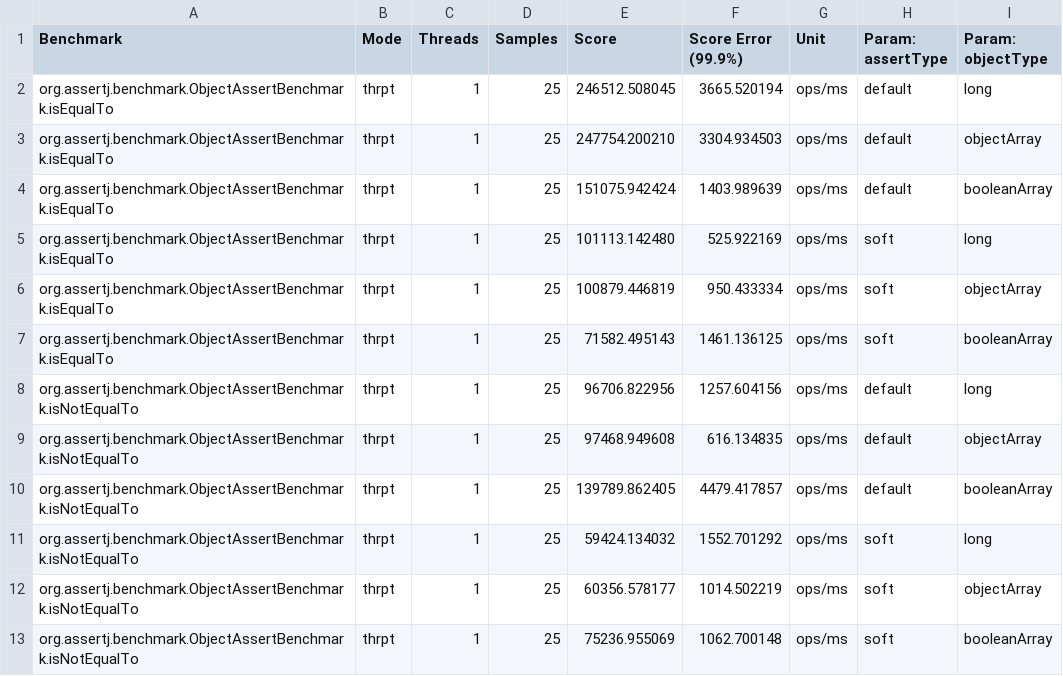
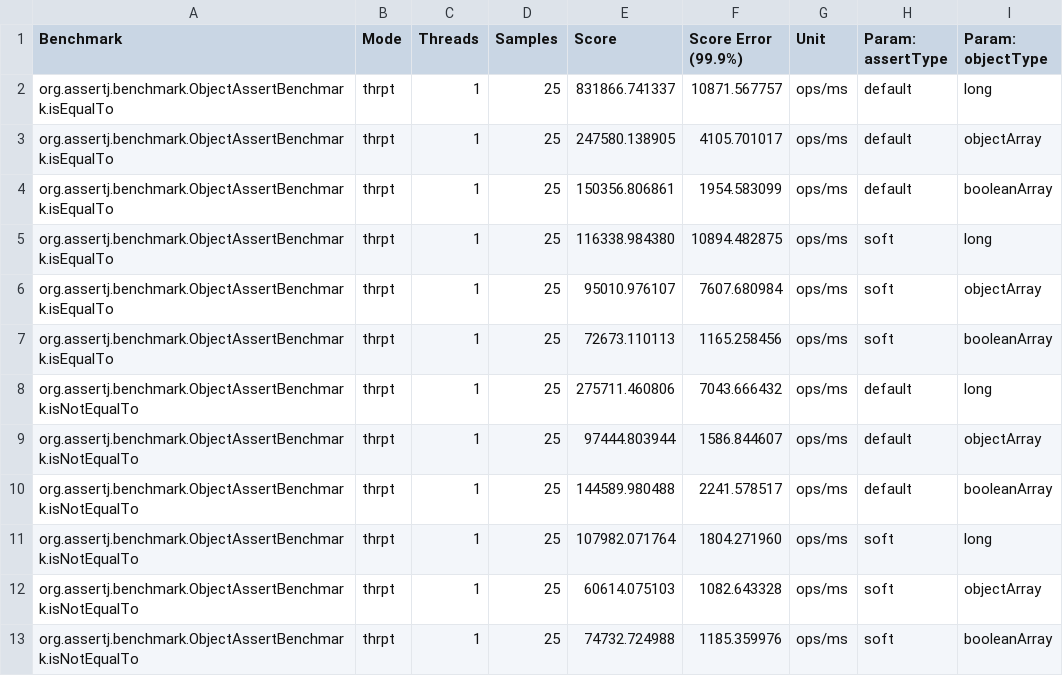
Before and after one commit to filiphr/assertj-benchmark, a CSV file: results.csv, drawn as a sheet.

Commit message:
Fix incorrect break for long benchmark

```diff
--- a/results.csv
+++ b/results.csv
@@ -1,13 +1,13 @@
 "Benchmark","Mode","Threads","Samples","Score","Score Error (99.9%)","Unit","Param: assertType","Param: objectType"
-"org.assertj.benchmark.ObjectAssertBenchmark.isEqualTo","thrpt",1,25,246512.508045,3665.520194,"ops/ms",default,long
-"org.assertj.benchmark.ObjectAssertBenchmark.isEqualTo","thrpt",1,25,247754.200210,3304.934503,"ops/ms",default,objectArray
-"org.assertj.benchmark.ObjectAssertBenchmark.isEqualTo","thrpt",1,25,151075.942424,1403.989639,"ops/ms",default,booleanArray
-"org.assertj.benchmark.ObjectAssertBenchmark.isEqualTo","thrpt",1,25,101113.142480,525.922169,"ops/ms",soft,long
-"org.assertj.benchmark.ObjectAssertBenchmark.isEqualTo","thrpt",1,25,100879.446819,950.433334,"ops/ms",soft,objectArray
-"org.assertj.benchmark.ObjectAssertBenchmark.isEqualTo","thrpt",1,25,71582.495143,1461.136125,"ops/ms",soft,booleanArray
-"org.assertj.benchmark.ObjectAssertBenchmark.isNotEqualTo","thrpt",1,25,96706.822956,1257.604156,"ops/ms",default,long
-"org.assertj.benchmark.ObjectAssertBenchmark.isNotEqualTo","thrpt",1,25,97468.949608,616.134835,"ops/ms",default,objectArray
-"org.assertj.benchmark.ObjectAssertBenchmark.isNotEqualTo","thrpt",1,25,139789.862405,4479.417857,"ops/ms",default,booleanArray
-"org.assertj.benchmark.ObjectAssertBenchmark.isNotEqualTo","thrpt",1,25,59424.134032,1552.701292,"ops/ms",soft,long
-"org.assertj.benchmark.ObjectAssertBenchmark.isNotEqualTo","thrpt",1,25,60356.578177,1014.502219,"ops/ms",soft,objectArray
-"org.assertj.benchmark.ObjectAssertBenchmark.isNotEqualTo","thrpt",1,25,75236.955069,1062.700148,"ops/ms",soft,booleanArray
+"org.assertj.benchmark.ObjectAssertBenchmark.isEqualTo","thrpt",1,25,831866.741337,10871.567757,"ops/ms",default,long
+"org.assertj.benchmark.ObjectAssertBenchmark.isEqualTo","thrpt",1,25,247580.138905,4105.701017,"ops/ms",default,objectArray
+"org.assertj.benchmark.ObjectAssertBenchmark.isEqualTo","thrpt",1,25,150356.806861,1954.583099,"ops/ms",default,booleanArray
+"org.assertj.benchmark.ObjectAssertBenchmark.isEqualTo","thrpt",1,25,116338.984380,10894.482875,"ops/ms",soft,long
+"org.assertj.benchmark.ObjectAssertBenchmark.isEqualTo","thrpt",1,25,95010.976107,7607.680984,"ops/ms",soft,objectArray
+"org.assertj.benchmark.ObjectAssertBenchmark.isEqualTo","thrpt",1,25,72673.110113,1165.258456,"ops/ms",soft,booleanArray
+"org.assertj.benchmark.ObjectAssertBenchmark.isNotEqualTo","thrpt",1,25,275711.460806,7043.666432,"ops/ms",default,long
+"org.assertj.benchmark.ObjectAssertBenchmark.isNotEqualTo","thrpt",1,25,97444.803944,1586.844607,"ops/ms",default,objectArray
+"org.assertj.benchmark.ObjectAssertBenchmark.isNotEqualTo","thrpt",1,25,144589.980488,2241.578517,"ops/ms",default,booleanArray
+"org.assertj.benchmark.ObjectAssertBenchmark.isNotEqualTo","thrpt",1,25,107982.071764,1804.271960,"ops/ms",soft,long
+"org.assertj.benchmark.ObjectAssertBenchmark.isNotEqualTo","thrpt",1,25,60614.075103,1082.643328,"ops/ms",soft,objectArray
+"org.assertj.benchmark.ObjectAssertBenchmark.isNotEqualTo","thrpt",1,25,74732.724988,1185.359976,"ops/ms",soft,booleanArray
```
Also changed, not shown: 2 other files.
